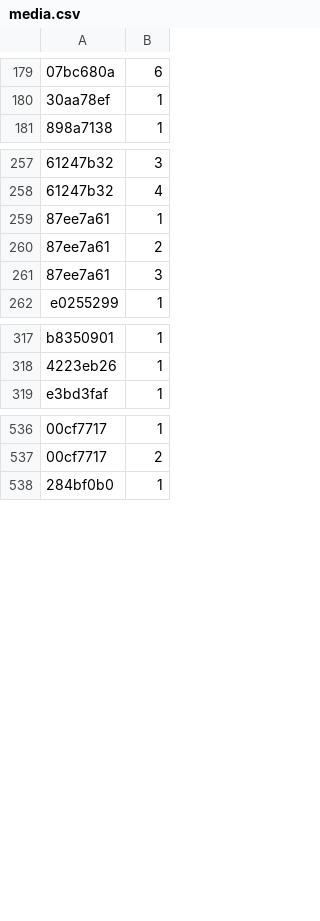
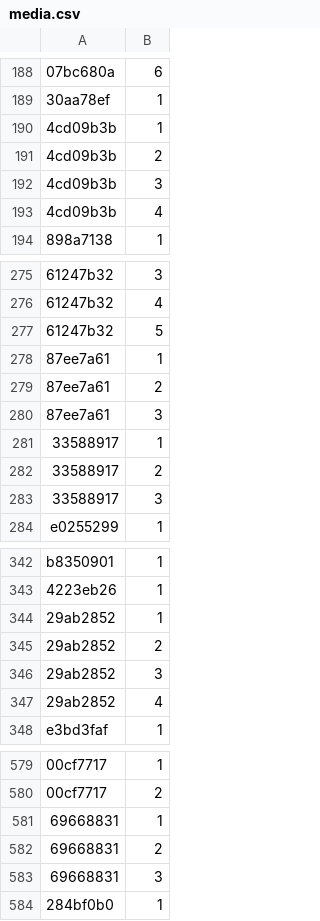
Before and after one commit to Lockpickers-United/lpu-belt-explorer, a CSV file: media.csv, drawn as a sheet; only a part is shown, gaps mark what is left out; the diff covers the shown part only; the diff names each change by its address in the sheet, - before the commit and + after, or states it on an @@ line.

```diff
--- a/media.csv
+++ b/media.csv
+row 190: 4cd09b3b | 1
+row 191: 4cd09b3b | 2
+row 192: 4cd09b3b | 3
+row 193: 4cd09b3b | 4
+row 277: 61247b32 | 5
+row 281: 33588917 | 1
+row 282: 33588917 | 2
+row 283: 33588917 | 3
+row 344: 29ab2852 | 1
+row 345: 29ab2852 | 2
+row 346: 29ab2852 | 3
+row 347: 29ab2852 | 4
+row 581: 69668831 | 1
+row 582: 69668831 | 2
+row 583: 69668831 | 3
```
Also changed, not shown: 31 added rows elsewhere in this file, link.csv, 4 other files.
